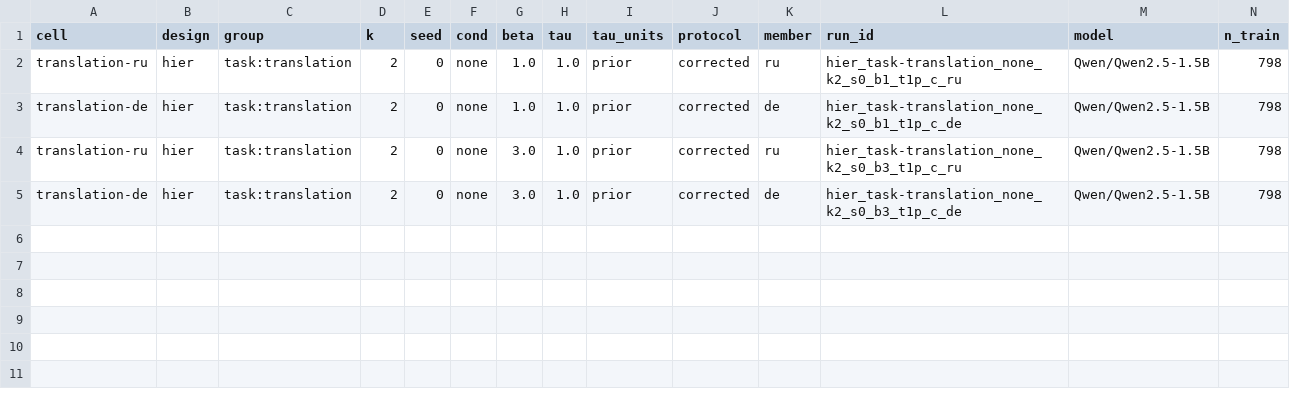
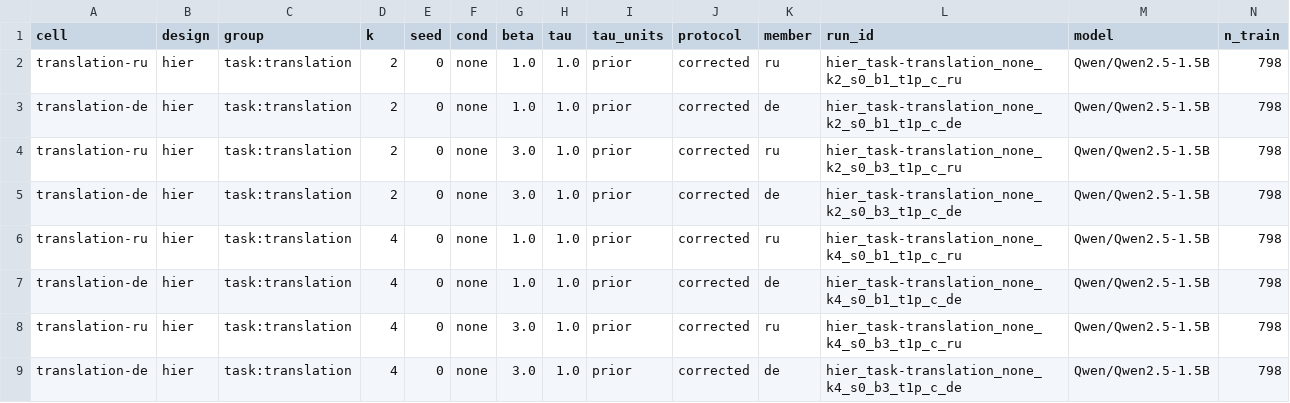
Before and after one commit to sirotenkogeorgii/prefix-programs, a CSV file: results_sync/hier2_task.csv, drawn as a sheet; only a part is shown; rows hold the shown columns only; the diff names each change by its address in the sheet, - before the commit and + after, or states it on an @@ line.

Commit message:
Sync results from Colab

```diff
--- a/results_sync/hier2_task.csv
+++ b/results_sync/hier2_task.csv
+row 6: translation-ru | hier | task:translation | 4 | 0 | none | 1.0 | 1.0 | prior | corrected | ru | hier_task-translation_none_k4_s0_b1_t1p_c_ru | Qwen/Qwen2.5-1.5B | 798
+row 7: translation-de | hier | task:translation | 4 | 0 | none | 1.0 | 1.0 | prior | corrected | de | hier_task-translation_none_k4_s0_b1_t1p_c_de | Qwen/Qwen2.5-1.5B | 798
+row 8: translation-ru | hier | task:translation | 4 | 0 | none | 3.0 | 1.0 | prior | corrected | ru | hier_task-translation_none_k4_s0_b3_t1p_c_ru | Qwen/Qwen2.5-1.5B | 798
+row 9: translation-de | hier | task:translation | 4 | 0 | none | 3.0 | 1.0 | prior | corrected | de | hier_task-translation_none_k4_s0_b3_t1p_c_de | Qwen/Qwen2.5-1.5B | 798
```
Also changed, not shown: 8 other files.
